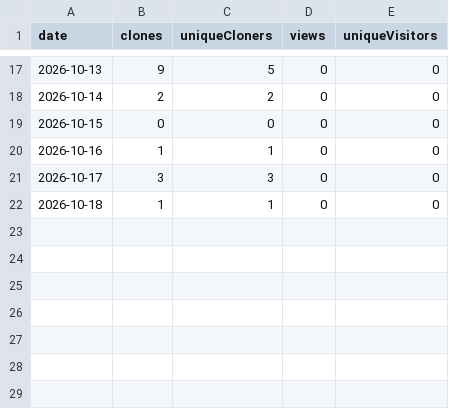
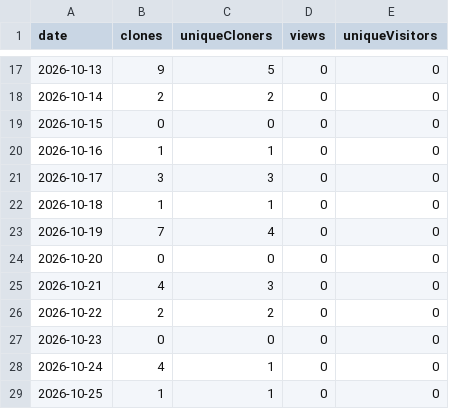
Before and after one commit to Charette-AI-Group/structuralVibrationView, a CSV file: traffic/traffic.csv, drawn as a sheet; only a part is shown, gaps mark what is left out; the diff names each change by its address in the sheet, - before the commit and + after, or states it on an @@ line.

```diff
--- a/traffic/traffic.csv
+++ b/traffic/traffic.csv
+row 23: 2026-10-19 | 7 | 4 | 0 | 0
+row 24: 2026-10-20 | 0 | 0 | 0 | 0
+row 25: 2026-10-21 | 4 | 3 | 0 | 0
+row 26: 2026-10-22 | 2 | 2 | 0 | 0
+row 27: 2026-10-23 | 0 | 0 | 0 | 0
+row 28: 2026-10-24 | 4 | 1 | 0 | 0
+row 29: 2026-10-25 | 1 | 1 | 0 | 0
```
